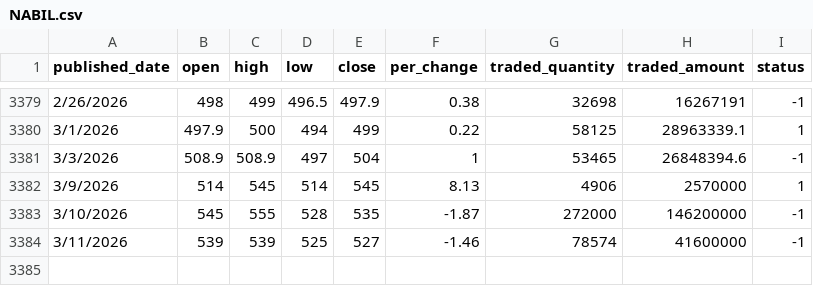
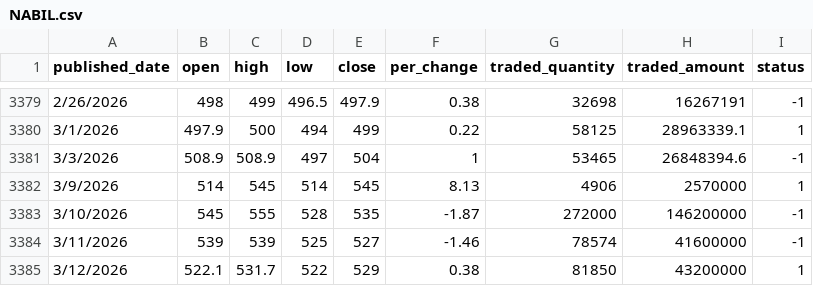
Before and after one commit to sunil0x/nepse_dataanalysis, a CSV file: data-companywise/raw_data/NABIL.csv, drawn as a sheet; only a part is shown, gaps mark what is left out.

Commit message:
updated the raw data today price
for the ebl, gbbl, gbime, ksbbl, men, mnbbl, nabil, sahas, scb and sh

```diff
--- a/data-companywise/raw_data/NABIL.csv
+++ b/data-companywise/raw_data/NABIL.csv
@@ -3384 +3384,2 @@ published_date,open,high,low,close,per_change,traded_quantity,traded_amount,stat
 3/11/2026,539,539,525,527,-1.46,78574,41600000,-1
+3/12/2026,522.1,531.7,522,529,0.38,81850,43200000,1
```
Also changed, not shown: data-companywise/raw_data/GBBL.csv, data-companywise/raw_data/GBIME.csv, 7 other files.
